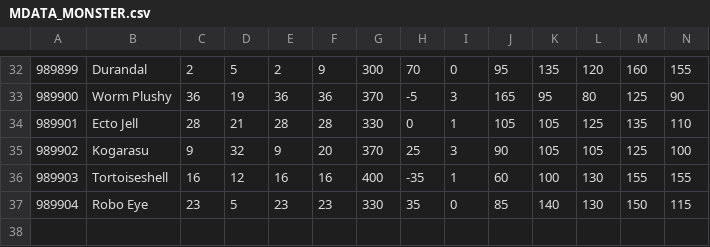
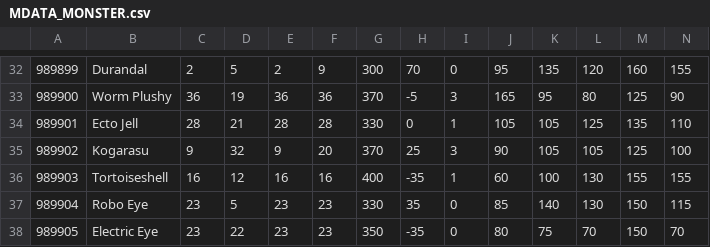
Before and after one commit to ranchercommunity/mrdx_reloaded, a CSV file: MRDX.Game.MoreMonsters/NewMonsterData/MDATA_MONSTER.csv, drawn as a sheet; only a part is shown, gaps mark what is left out; rows hold the shown columns only; the diff names each change by its address in the sheet, - before the commit and + after, or states it on an @@ line.

```diff
--- a/MRDX.Game.MoreMonsters/NewMonsterData/MDATA_MONSTER.csv
+++ b/MRDX.Game.MoreMonsters/NewMonsterData/MDATA_MONSTER.csv
+row 38: 989905 | Electric Eye | 23 | 22 | 23 | 23 | 350 | -35 | 0 | 80 | 75 | 70 | 150 | 70
```
Also changed, not shown: 5 other files.
